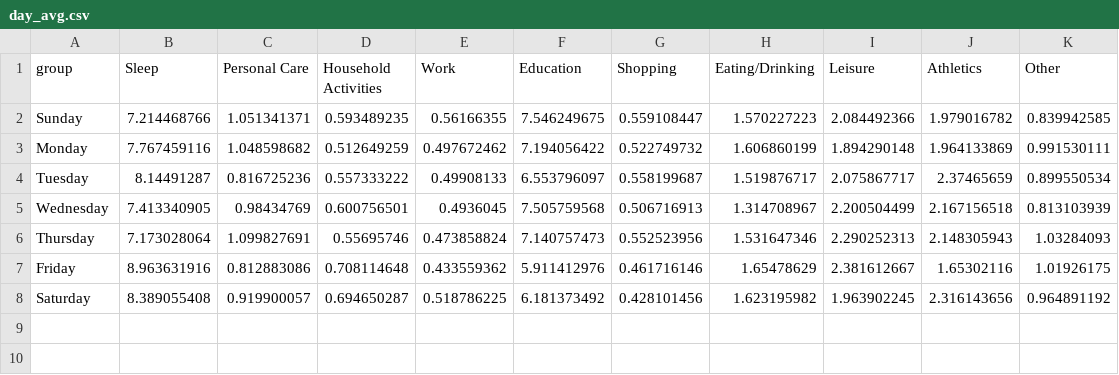
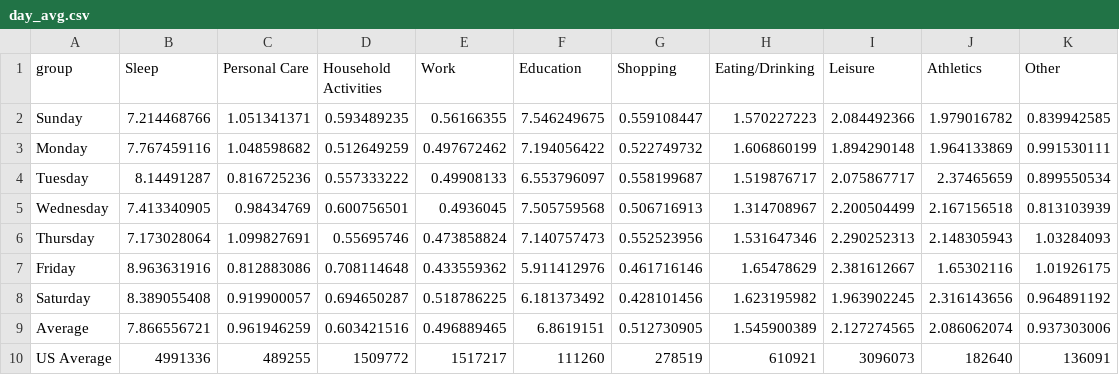
Before and after one commit to ksmrdero/Digital-Journal, a CSV file: data/day_avg.csv, drawn as a sheet.

Commit message:
add us averages

```diff
--- a/data/day_avg.csv
+++ b/data/day_avg.csv
@@ -8 +8,3 @@ Friday,8.963631916,0.812883086,0.708114648,0.433559362,5.911412976,0.461716146,1
 Saturday,8.389055408,0.919900057,0.694650287,0.518786225,6.181373492,0.428101456,1.623195982,1.963902245,2.316143656,0.964891192
+Average,7.866556721,0.961946259,0.603421516,0.496889465,6.8619151,0.512730905,1.545900389,2.127274565,2.086062074,0.937303006
+US Average,4991336,489255,1509772,1517217,111260,278519,610921,3096073,182640,136091
```
